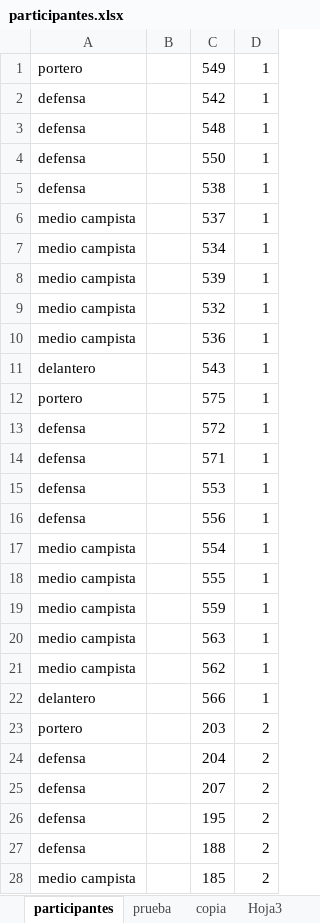
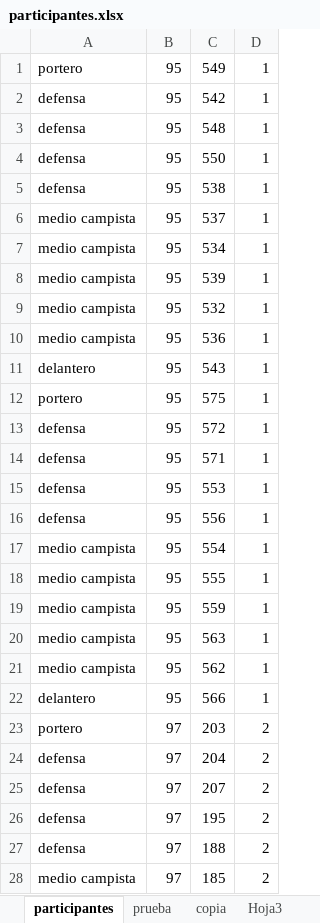
Before and after one commit to Javier-Mazariegos/proyecto2_datos, an Excel workbook: datos/participantes.xlsx, sheet participantes, drawn as a sheet; only a part is shown; values as stored, in another font and other column widths than the file's, no borders; the diff covers the shown part only; the diff names each change by its address in the sheet, - before the commit and + after, or states it on an @@ line.

```diff
--- a/datos/participantes.xlsx (sheet participantes)
+++ b/datos/participantes.xlsx (sheet participantes)
-B1:B22: (empty)
+B1:B22: 95
-B23:B28: (empty)
+B23:B28: 97
```
Also changed, not shown: 1026 edited cells elsewhere in this sheet, datos/miembros.xlsx, datos/partidos_jugados.xlsx, 4 other files.
